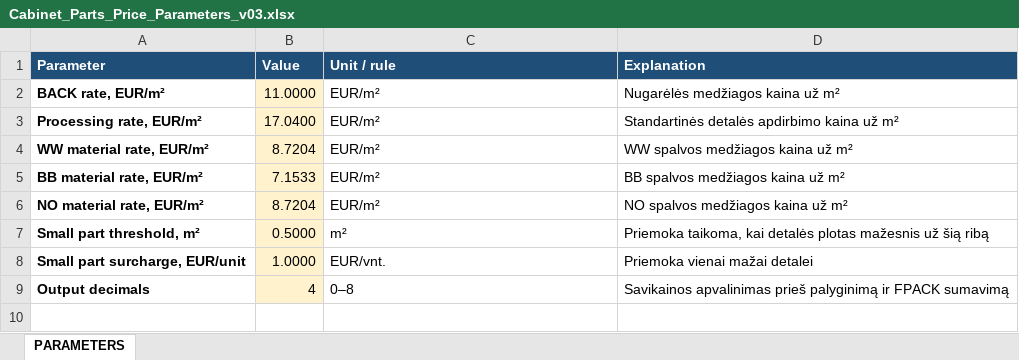
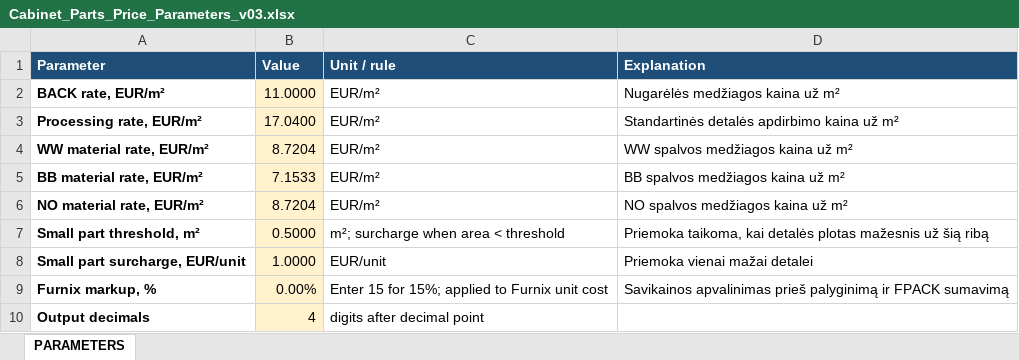
Before and after one commit to pavilnioeziukas/furnibox-product-engine, an Excel workbook: Cabinet_Parts_Price_Parameters_v03.xlsx, sheet PARAMETERS, drawn as a sheet; values as stored, in another font and other column widths than the file's, no borders; table styles not drawn; addresses are those after the commit; the diff names each change by its address in the sheet, - before the commit and + after, or states it on an @@ line.

```diff
--- a/Cabinet_Parts_Price_Parameters_v03.xlsx (sheet PARAMETERS)
+++ b/Cabinet_Parts_Price_Parameters_v03.xlsx (sheet PARAMETERS)
-C7 (Unit / rule): m²
+C7 (Unit / rule): m²; surcharge when area < threshold
-C8 (Unit / rule): EUR/vnt.
+C8 (Unit / rule): EUR/unit
+row 9: Furnix markup, % | 0.00% | Enter 15 for 15%; applied to Furnix unit cost | Savikainos apvalinimas prieš palyginimą ir FPACK sumavimą
-C10 (Unit / rule): 0–8
+C10 (Unit / rule): digits after decimal point
-D10 (Explanation): Savikainos apvalinimas prieš palyginimą ir FPACK sumavimą
+D10 (Explanation): (empty)
```
Also changed, not shown: 2 other files.
